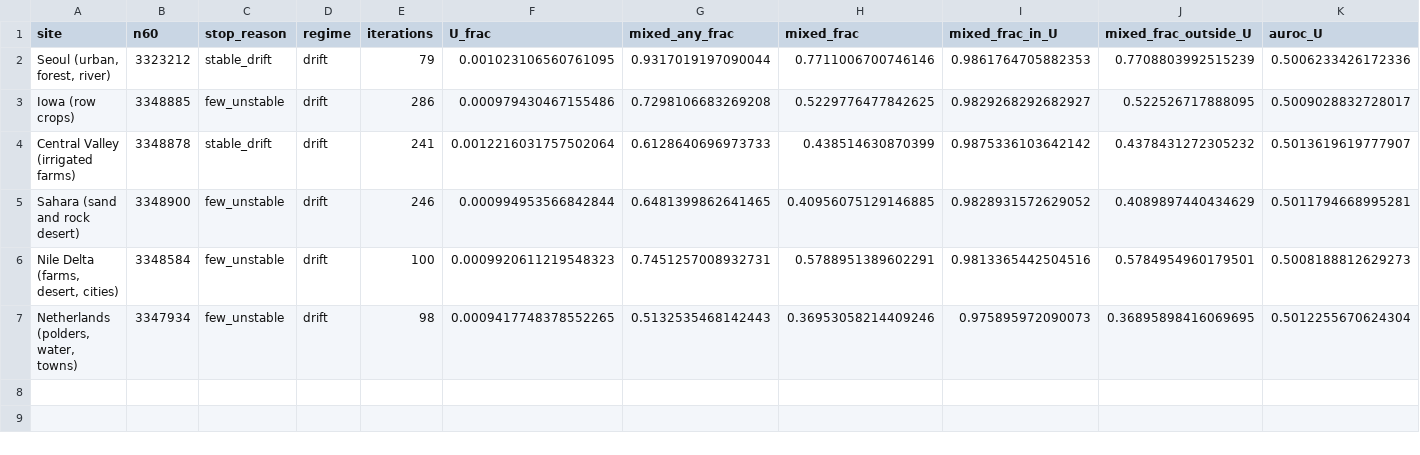
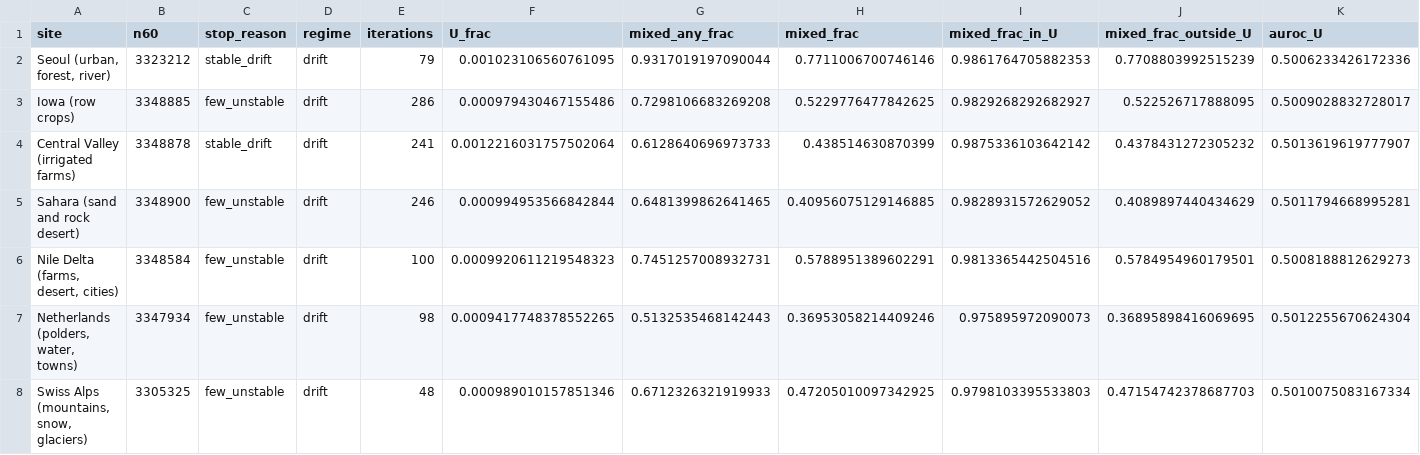
Before and after one commit to busimm3318/Markov-K-means, a CSV file: experiments/results/sentinel2_mixing.csv, drawn as a sheet; only a part is shown; rows hold the shown columns only; the diff names each change by its address in the sheet, - before the commit and + after, or states it on an @@ line.

```diff
--- a/experiments/results/sentinel2_mixing.csv
+++ b/experiments/results/sentinel2_mixing.csv
+row 8: Swiss Alps (mountains, snow, glaciers) | 3305325 | few_unstable | drift | 48 | 0.000989010157851346 | 0.6712326321919933 | 0.47205010097342925 | 0.9798103395533803 | 0.47154742378687703 | 0.5010075083167334
```
Also changed, not shown: experiments/results/sentinel2_rules.csv, experiments/results/sentinel2_runs.csv, 1 other file.
